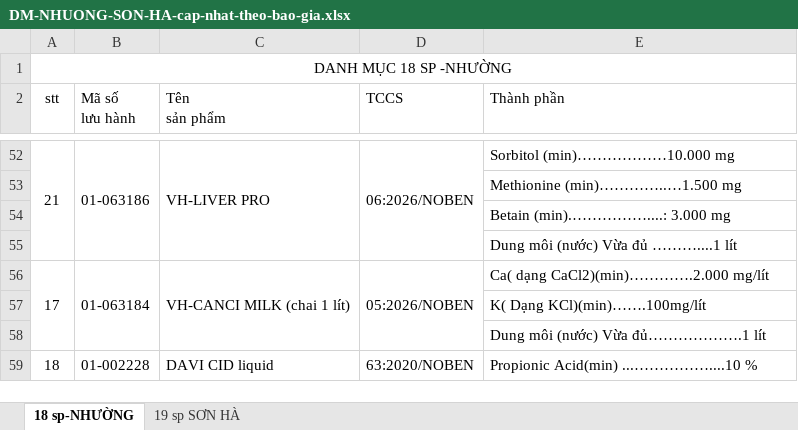
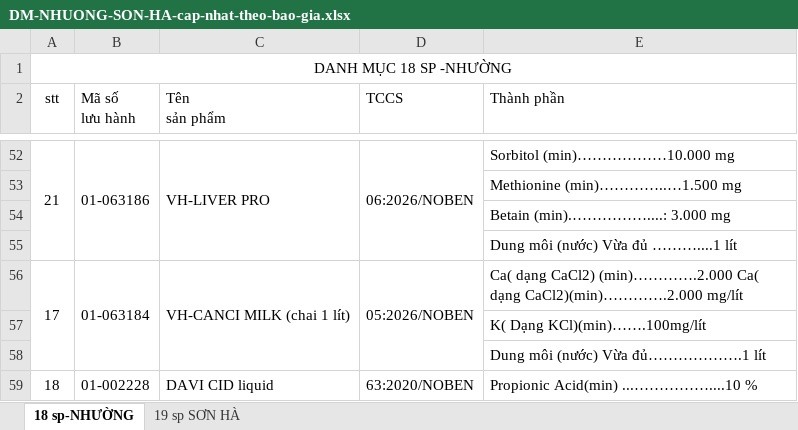
Before and after one commit to harryle1001/CONG-TY-NOBEN, an Excel workbook: danh-muc/DM-NHUONG-SON-HA-cap-nhat-theo-bao-gia.xlsx, sheet 18 sp-NHƯỜNG, drawn as a sheet; only a part is shown, gaps mark what is left out; values as stored, in another font and other column widths than the file's, no borders; the diff names each change by its address in the sheet, - before the commit and + after, or states it on an @@ line.

```diff
--- a/danh-muc/DM-NHUONG-SON-HA-cap-nhat-theo-bao-gia.xlsx (sheet 18 sp-NHƯỜNG)
+++ b/danh-muc/DM-NHUONG-SON-HA-cap-nhat-theo-bao-gia.xlsx (sheet 18 sp-NHƯỜNG)
-E56 (Thành phần): Ca( dạng CaCl2)(min)………….2.000 mg/lít
+E56 (Thành phần): Ca( dạng CaCl2) (min)………….2.000 Ca( dạng CaCl2)(min)………….2.000 mg/lít
```
